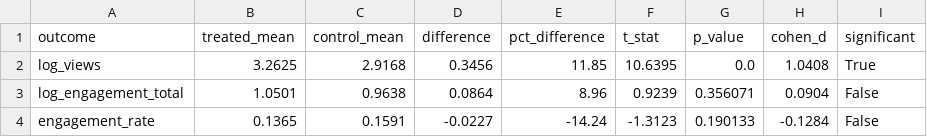
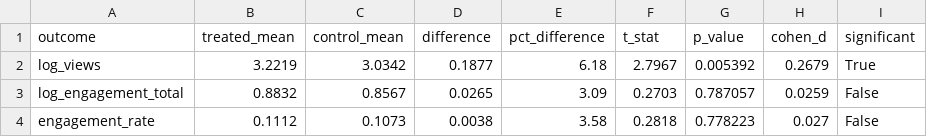
Before and after one commit to shreyashetty2/dspp-grok-project, a CSV file: outputs/tables/ttest_results.csv, drawn as a sheet.

```diff
--- a/outputs/tables/ttest_results.csv
+++ b/outputs/tables/ttest_results.csv
@@ -1,4 +1,4 @@
 outcome,treated_mean,control_mean,difference,pct_difference,t_stat,p_value,cohen_d,significant
-log_views,3.2625,2.9168,0.3456,11.85,10.6395,0.0,1.0408,True
-log_engagement_total,1.0501,0.9638,0.0864,8.96,0.9239,0.356071,0.0904,False
-engagement_rate,0.1365,0.1591,-0.0227,-14.24,-1.3123,0.190133,-0.1284,False
+log_views,3.2219,3.0342,0.1877,6.18,2.7967,0.005392,0.2679,True
+log_engagement_total,0.8832,0.8567,0.0265,3.09,0.2703,0.787057,0.0259,False
+engagement_rate,0.1112,0.1073,0.0038,3.58,0.2818,0.778223,0.027,False
```
Also changed, not shown: data/processed/control_posts.csv, outputs/tables/account_network_stats.csv, 27 other files.
